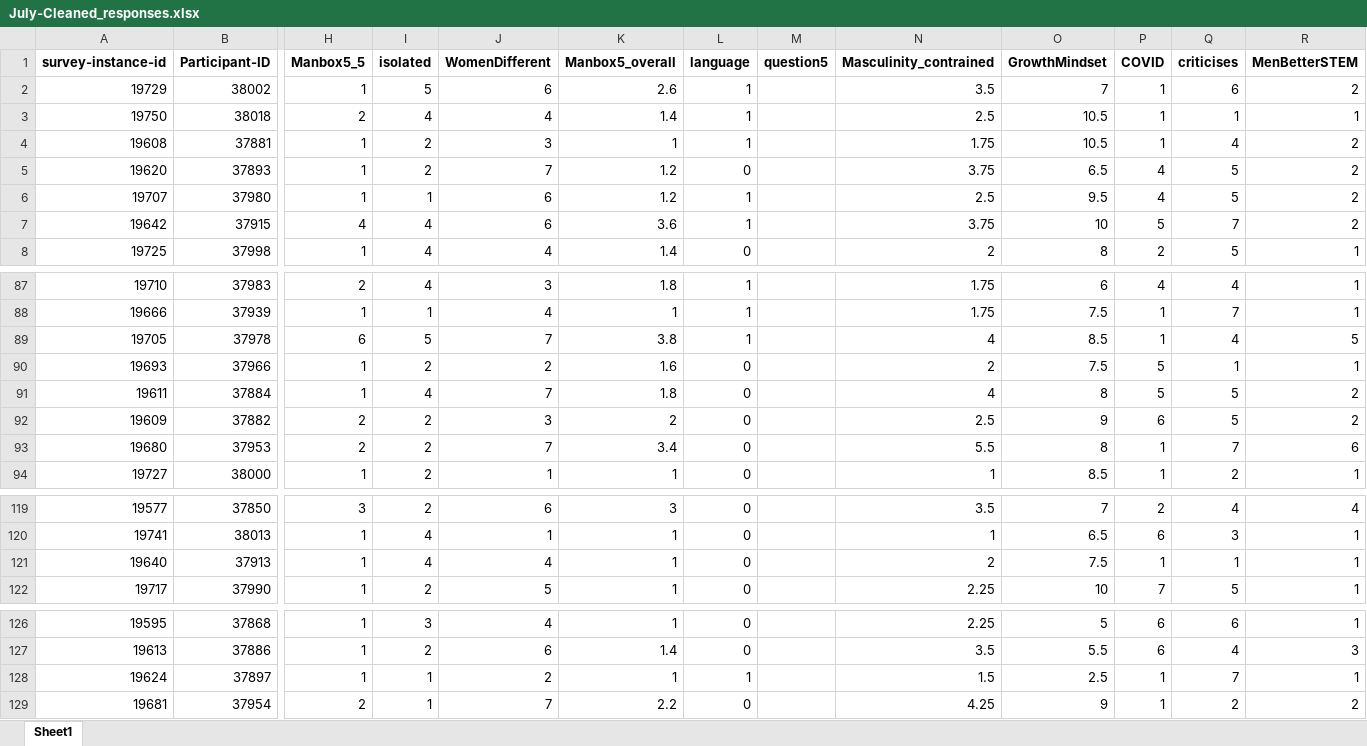
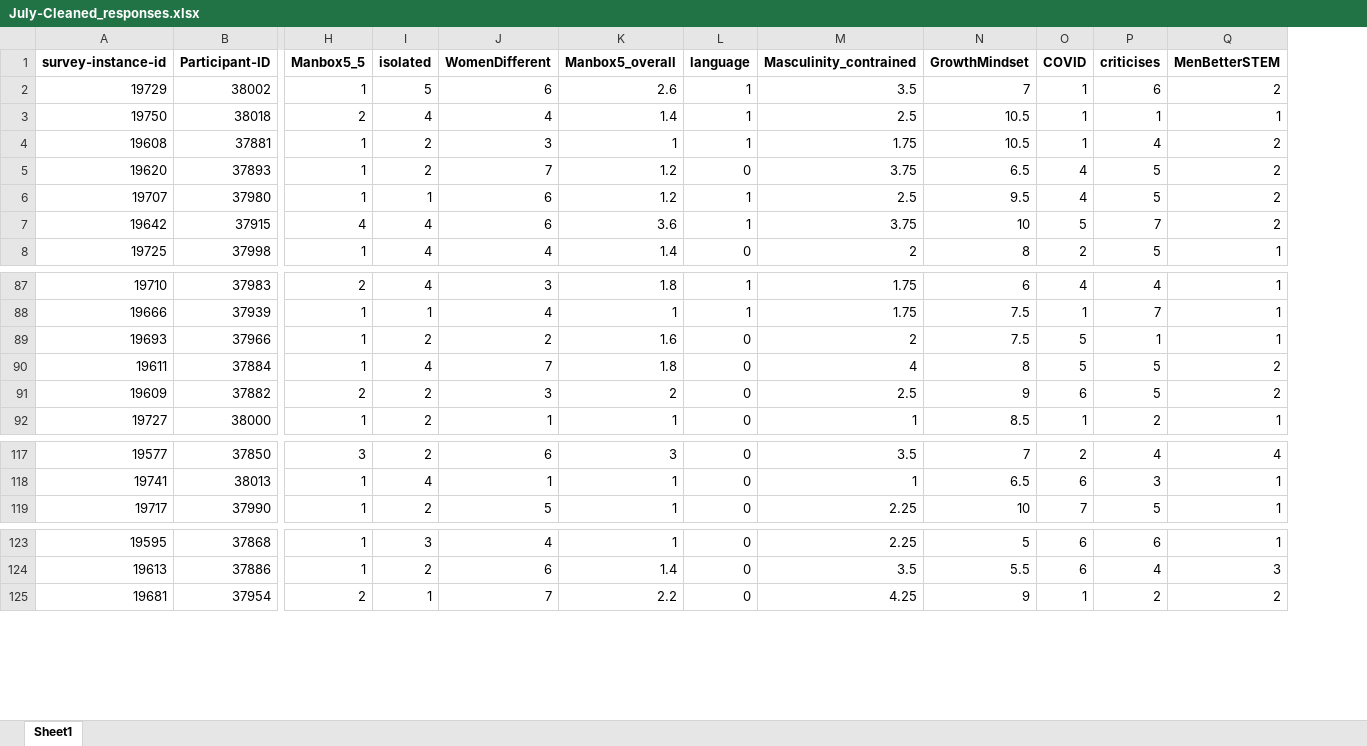
Before and after one commit to jayasinp/SociaLens-Alpha, an Excel workbook: raw_data_objects/July-Cleaned/July-Cleaned_responses.xlsx, sheet Sheet1, drawn as a sheet; only a part is shown, gaps mark what is left out; values as stored, in another font and other column widths than the file's, no borders; rows hold the shown columns only; the diff names each change by its address in the sheet, - before the commit and + after, or states it on an @@ line.

```diff
--- a/raw_data_objects/July-Cleaned/July-Cleaned_responses.xlsx (sheet Sheet1)
+++ b/raw_data_objects/July-Cleaned/July-Cleaned_responses.xlsx (sheet Sheet1)
-column M (question5), empty
-row 89: 19705 | 37978 | 6 | 5 | 7 | 3.8 | 1 |  | 4 | 8.5 | 1 | 4 | 5
-row 93: 19680 | 37953 | 2 | 2 | 7 | 3.4 | 0 |  | 5.5 | 8 | 1 | 7 | 6
-row 121: 19640 | 37913 | 1 | 4 | 4 | 1 | 0 |  | 2 | 7.5 | 1 | 1 | 1
-row 128: 19624 | 37897 | 1 | 1 | 2 | 1 | 1 |  | 1.5 | 2.5 | 1 | 7 | 1
```
Also changed, not shown: raw_data_objects/Jan-Cleaned/Jan-Cleaned_net_2_Feedback.xlsx, raw_data_objects/Jan-Cleaned/Jan-Cleaned_net_4_Advice.xlsx, 57 other files.
